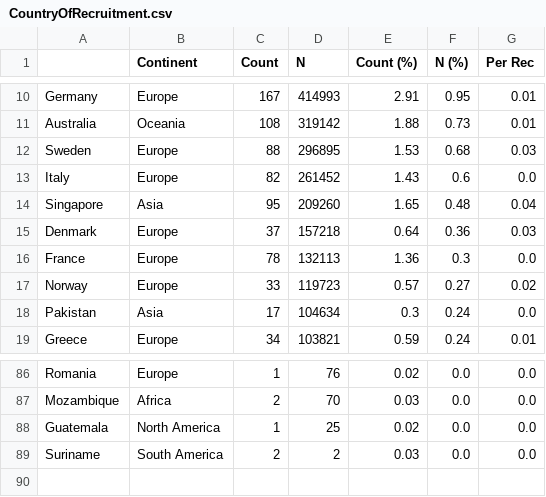
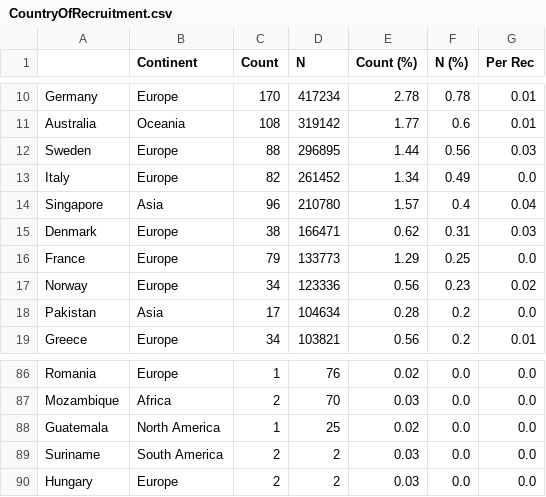
Before and after one commit to crahal/GWASReview, a CSV file: tables/CountryOfRecruitment.csv, drawn as a sheet; only a part is shown, gaps mark what is left out; the diff covers the shown part only; the diff names each change by its address in the sheet, - before the commit and + after, or states it on an @@ line.

```diff
--- a/tables/CountryOfRecruitment.csv
+++ b/tables/CountryOfRecruitment.csv
-C10 (Count): 167
+C10 (Count): 170
-D10 (N): 414993
+D10 (N): 417234
-E10 (Count (%)): 2.91
+E10 (Count (%)): 2.78
-F10 (N (%)): 0.95
+F10 (N (%)): 0.78
-E11 (Count (%)): 1.88
+E11 (Count (%)): 1.77
-F11 (N (%)): 0.73
+F11 (N (%)): 0.6
-E12 (Count (%)): 1.53
+E12 (Count (%)): 1.44
-F12 (N (%)): 0.68
+F12 (N (%)): 0.56
-E13 (Count (%)): 1.43
+E13 (Count (%)): 1.34
-F13 (N (%)): 0.6
+F13 (N (%)): 0.49
-C14 (Count): 95
+C14 (Count): 96
-D14 (N): 209260
+D14 (N): 210780
-E14 (Count (%)): 1.65
+E14 (Count (%)): 1.57
-F14 (N (%)): 0.48
+F14 (N (%)): 0.4
-C15 (Count): 37
+C15 (Count): 38
-D15 (N): 157218
+D15 (N): 166471
-E15 (Count (%)): 0.64
+E15 (Count (%)): 0.62
-F15 (N (%)): 0.36
+F15 (N (%)): 0.31
-C16 (Count): 78
+C16 (Count): 79
-D16 (N): 132113
+D16 (N): 133773
-E16 (Count (%)): 1.36
+E16 (Count (%)): 1.29
-F16 (N (%)): 0.3
+F16 (N (%)): 0.25
-C17 (Count): 33
+C17 (Count): 34
-D17 (N): 119723
+D17 (N): 123336
-E17 (Count (%)): 0.57
+E17 (Count (%)): 0.56
-F17 (N (%)): 0.27
+F17 (N (%)): 0.23
-E18 (Count (%)): 0.3
+E18 (Count (%)): 0.28
-F18:F19 (N (%)): 0.24
+F18:F19 (N (%)): 0.2
-E19 (Count (%)): 0.59
+E19 (Count (%)): 0.56
+row 90: Hungary | Europe | 2 | 2 | 0.03 | 0.0 | 0.0
```
Also changed, not shown: 3 added rows, 3 removed rows and 78 edited cells elsewhere in this file, tables/Broad_Ancestral_Full.csv, tables/Broad_Ancestral_NoNR.csv, 3 other files.
